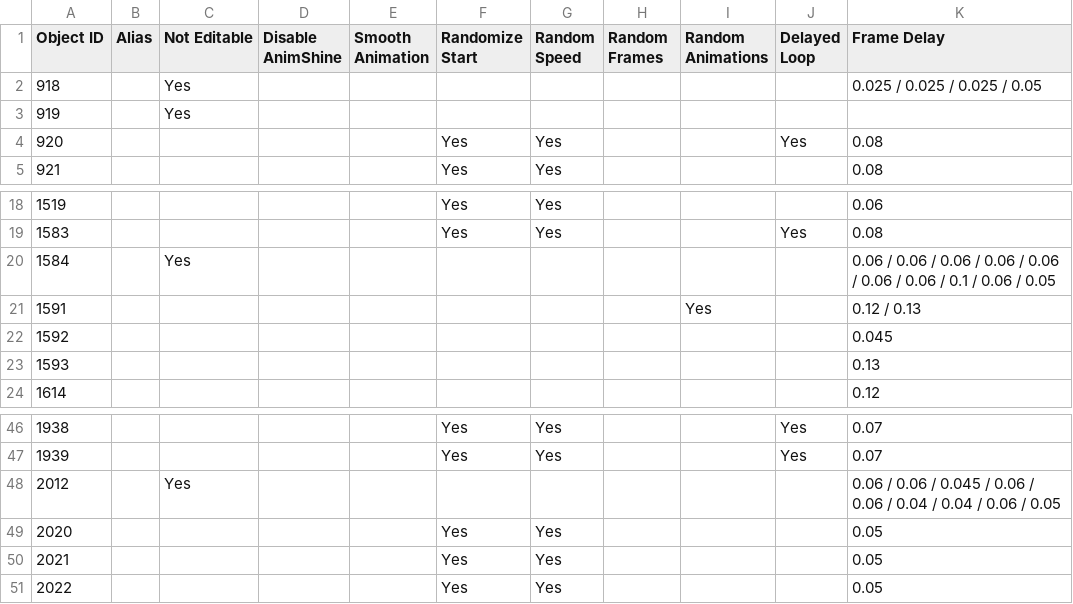
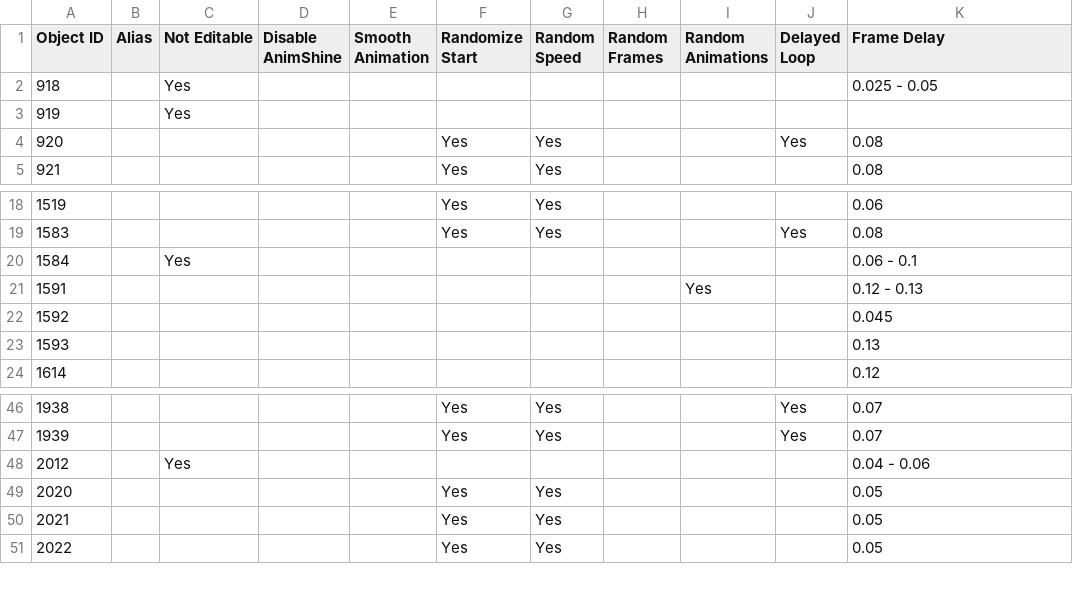
Before and after one commit to UHDanke/gd_docs, a CSV file: .data/tables/animate.csv, drawn as a sheet; only a part is shown, gaps mark what is left out.

Commit message:
Update .data/tables/animate.csv from Google Sheets

```diff
--- a/.data/tables/animate.csv
+++ b/.data/tables/animate.csv
@@ -1,3 +1,3 @@
 Object ID,Alias,Not Editable,Disable AnimShine,Smooth Animation,Randomize Start,Random Speed,Random Frames,Random Animations,Delayed Loop,Frame Delay
-918,,Yes,,,,,,,,0.025 / 0.025 / 0.025 / 0.05
+918,,Yes,,,,,,,,0.025 - 0.05
 919,,Yes,,,,,,,,
@@ -19,4 +19,4 @@ Object ID,Alias,Not Editable,Disable AnimShine,Smooth Animation,Randomize Start,
 1583,,,,,Yes,Yes,,,Yes,0.08
-1584,,Yes,,,,,,,,0.06 / 0.06 / 0.06 / 0.06 / 0.06 / 0.06 / 0.06 / 0.1 / 0.06 / 0.05
-1591,,,,,,,,Yes,,0.12 / 0.13
+1584,,Yes,,,,,,,,0.06 - 0.1
+1591,,,,,,,,Yes,,0.12 - 0.13
 1592,,,,,,,,,,0.045
@@ -47,3 +47,3 @@ Object ID,Alias,Not Editable,Disable AnimShine,Smooth Animation,Randomize Start,
 1939,,,,,Yes,Yes,,,Yes,0.07
-2012,,Yes,,,,,,,,0.06 / 0.06 / 0.045 / 0.06 / 0.06 / 0.04 / 0.04 / 0.06 / 0.05
+2012,,Yes,,,,,,,,0.04 - 0.06
 2020,,,,,Yes,Yes,,,,0.05
```
